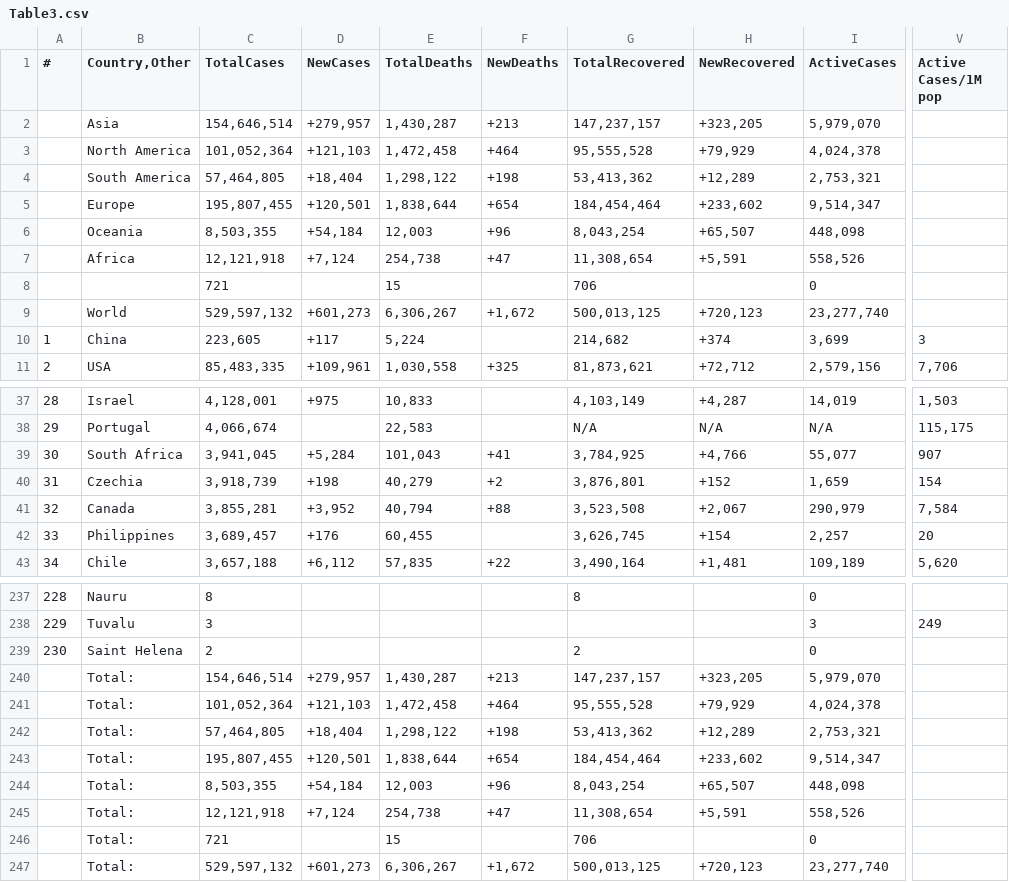
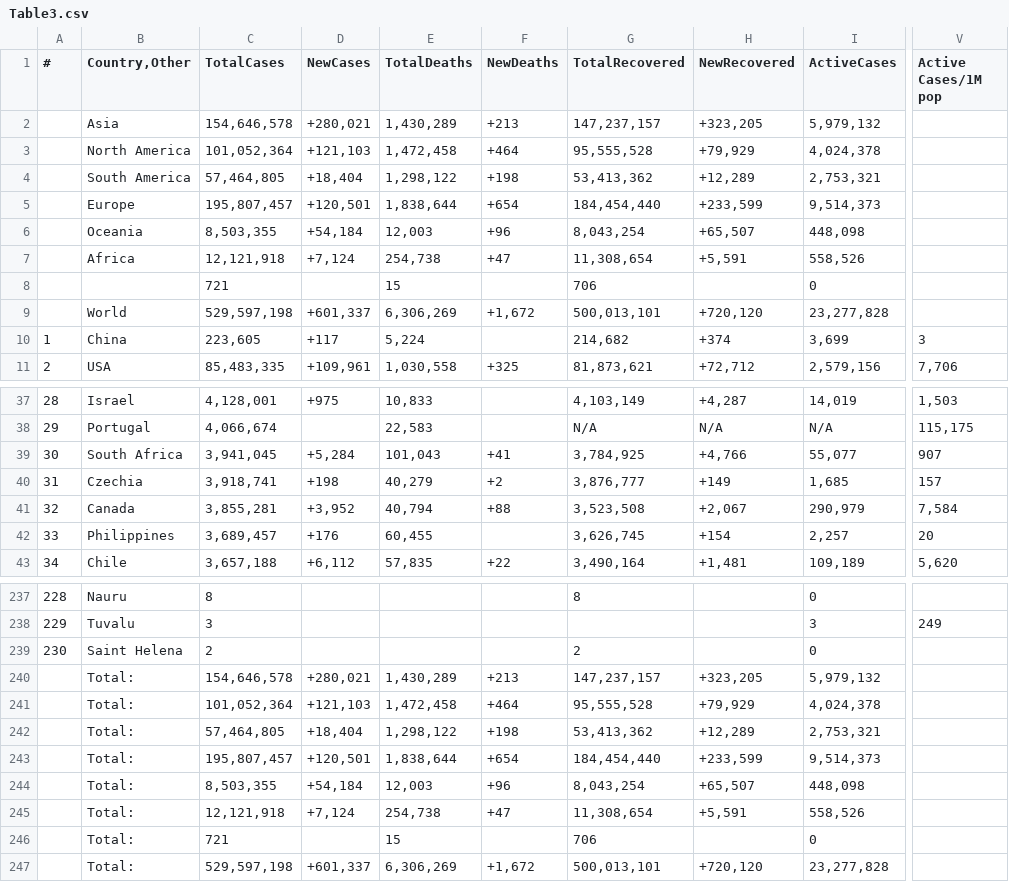
Before and after one commit to Covid-Data-API/Worldometer-Covid-Data-API, a CSV file: Table3.csv, drawn as a sheet; only a part is shown, gaps mark what is left out; the diff covers the shown part only; the diff names each change by its address in the sheet, - before the commit and + after, or states it on an @@ line.

```diff
--- a/Table3.csv
+++ b/Table3.csv
-C2 (TotalCases): 154,646,514
+C2 (TotalCases): 154,646,578
-D2 (NewCases): +279,957
+D2 (NewCases): +280,021
-E2 (TotalDeaths): 1,430,287
+E2 (TotalDeaths): 1,430,289
-I2 (ActiveCases): 5,979,070
+I2 (ActiveCases): 5,979,132
-C5 (TotalCases): 195,807,455
+C5 (TotalCases): 195,807,457
-G5 (TotalRecovered): 184,454,464
+G5 (TotalRecovered): 184,454,440
-H5 (NewRecovered): +233,602
+H5 (NewRecovered): +233,599
-I5 (ActiveCases): 9,514,347
+I5 (ActiveCases): 9,514,373
-C9 (TotalCases): 529,597,132
+C9 (TotalCases): 529,597,198
-D9 (NewCases): +601,273
+D9 (NewCases): +601,337
-E9 (TotalDeaths): 6,306,267
+E9 (TotalDeaths): 6,306,269
-G9 (TotalRecovered): 500,013,125
+G9 (TotalRecovered): 500,013,101
-H9 (NewRecovered): +720,123
+H9 (NewRecovered): +720,120
-I9 (ActiveCases): 23,277,740
+I9 (ActiveCases): 23,277,828
-C40 (TotalCases): 3,918,739
+C40 (TotalCases): 3,918,741
-G40 (TotalRecovered): 3,876,801
+G40 (TotalRecovered): 3,876,777
-H40 (NewRecovered): +152
+H40 (NewRecovered): +149
-I40 (ActiveCases): 1,659
+I40 (ActiveCases): 1,685
-V40 (Active Cases/1M pop): 154
+V40 (Active Cases/1M pop): 157
-C240 (TotalCases): 154,646,514
+C240 (TotalCases): 154,646,578
-D240 (NewCases): +279,957
+D240 (NewCases): +280,021
-E240 (TotalDeaths): 1,430,287
+E240 (TotalDeaths): 1,430,289
-I240 (ActiveCases): 5,979,070
+I240 (ActiveCases): 5,979,132
-C243 (TotalCases): 195,807,455
+C243 (TotalCases): 195,807,457
-G243 (TotalRecovered): 184,454,464
+G243 (TotalRecovered): 184,454,440
-H243 (NewRecovered): +233,602
+H243 (NewRecovered): +233,599
-I243 (ActiveCases): 9,514,347
+I243 (ActiveCases): 9,514,373
-C247 (TotalCases): 529,597,132
+C247 (TotalCases): 529,597,198
-D247 (NewCases): +601,273
+D247 (NewCases): +601,337
-E247 (TotalDeaths): 6,306,267
+E247 (TotalDeaths): 6,306,269
-G247 (TotalRecovered): 500,013,125
+G247 (TotalRecovered): 500,013,101
-H247 (NewRecovered): +720,123
+H247 (NewRecovered): +720,120
-I247 (ActiveCases): 23,277,740
+I247 (ActiveCases): 23,277,828
```
Also changed, not shown: 8 edited cells elsewhere in this file, Table1.csv, Table2.csv.
